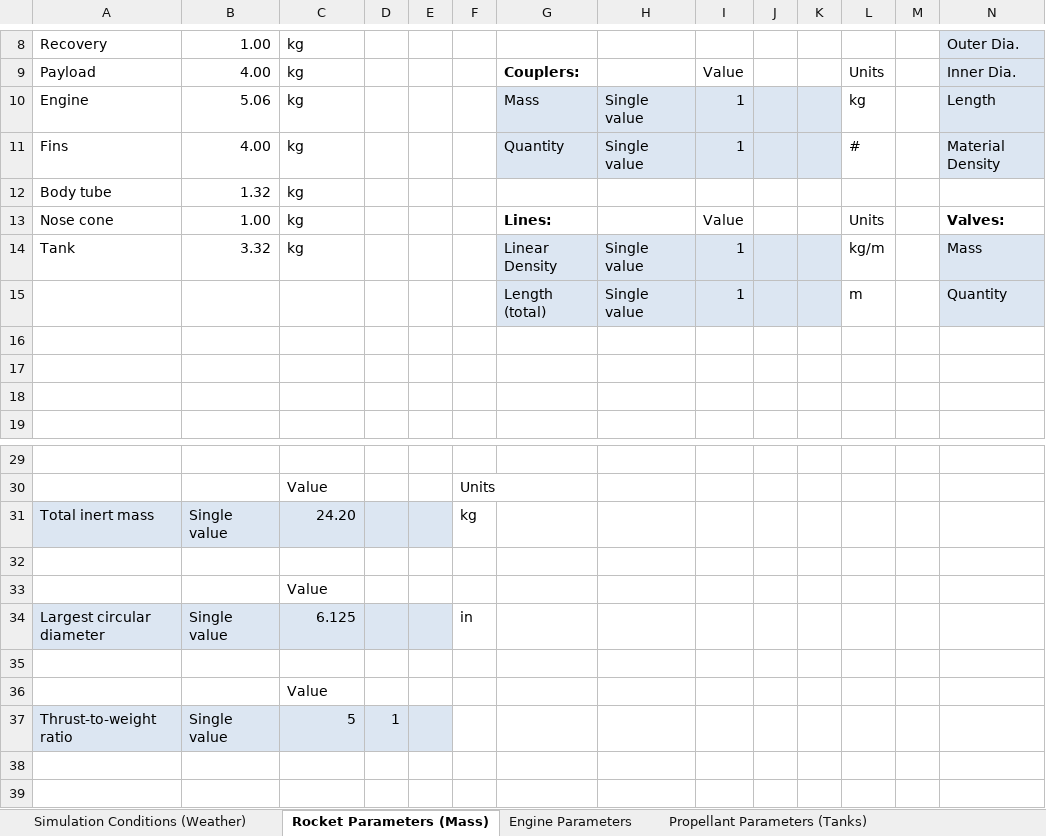
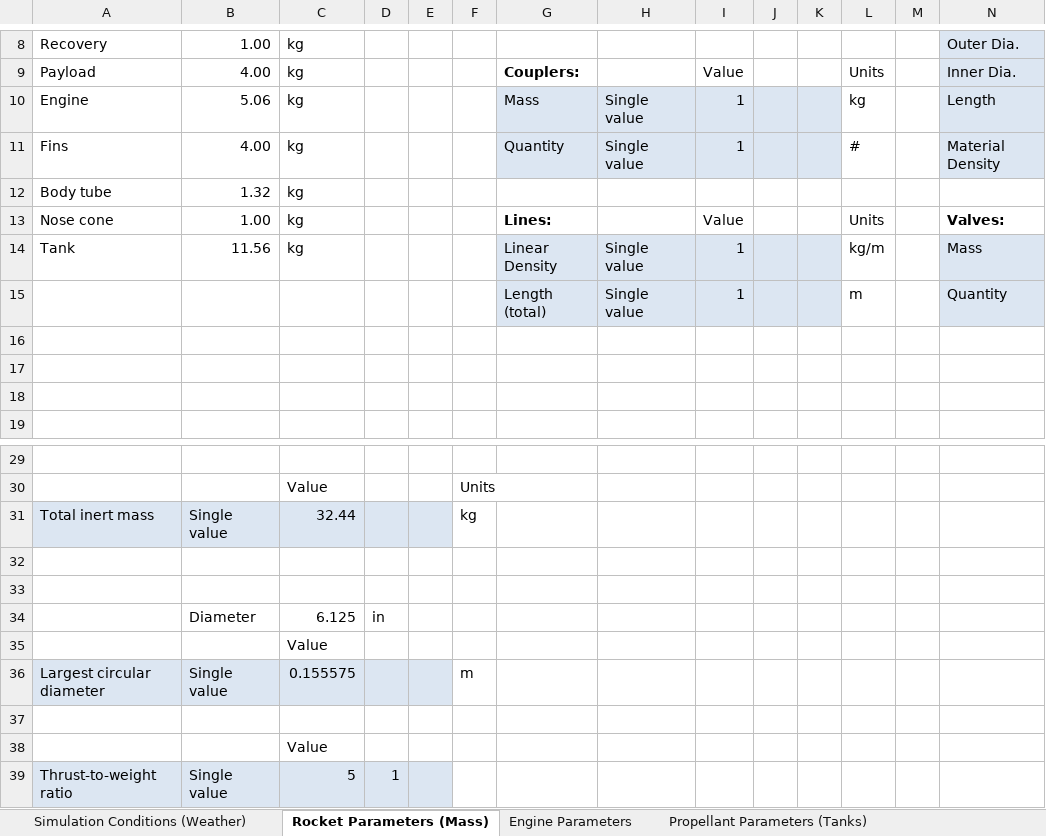
Before and after one commit to UAH-IREC/IREC-ROCSIM, an Excel workbook: simconfig.xlsx, sheet Rocket Parameters (Mass), drawn as a sheet; only a part is shown, gaps mark what is left out; values as stored, in another font and other column widths than the file's, no borders; addresses are those after the commit; rows hold the shown columns only; the diff names each change by its address in the sheet, - before the commit and + after, or states it on an @@ line.

```diff
--- a/simconfig.xlsx (sheet Rocket Parameters (Mass))
+++ b/simconfig.xlsx (sheet Rocket Parameters (Mass))
-B14: 3.32
+B14: 11.56
-C31: 24.20
+C31: 32.44
+row 33: (empty)
+row 34:  | Diameter | 6.125 | in
-C36: 6.125
+C36: 0.155575
-F36: in
+F36: m
```
Also changed, not shown: sheet Engine Parameters, sheet Propellant Parameters (Tanks), other sheet tabs, formulas that keep their value, 2 other files.
